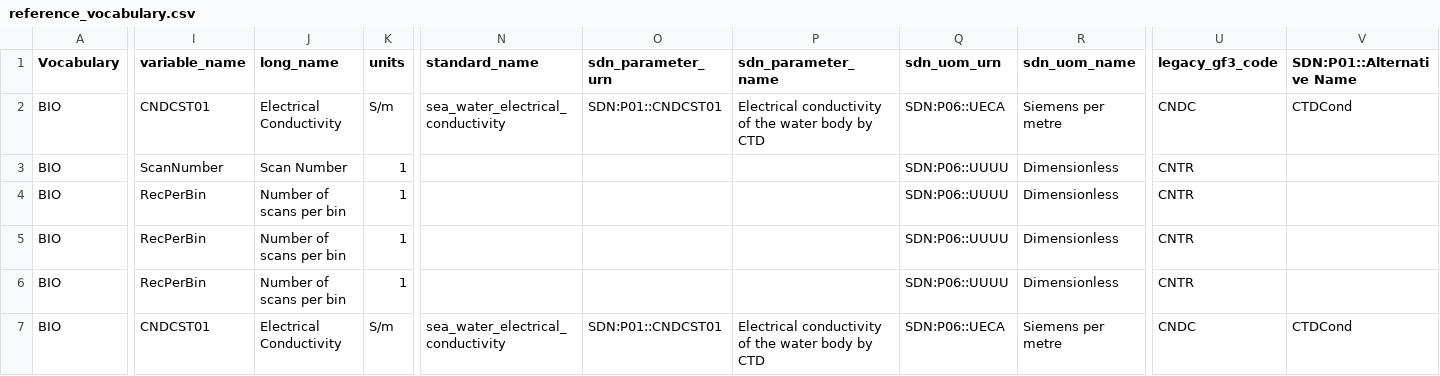
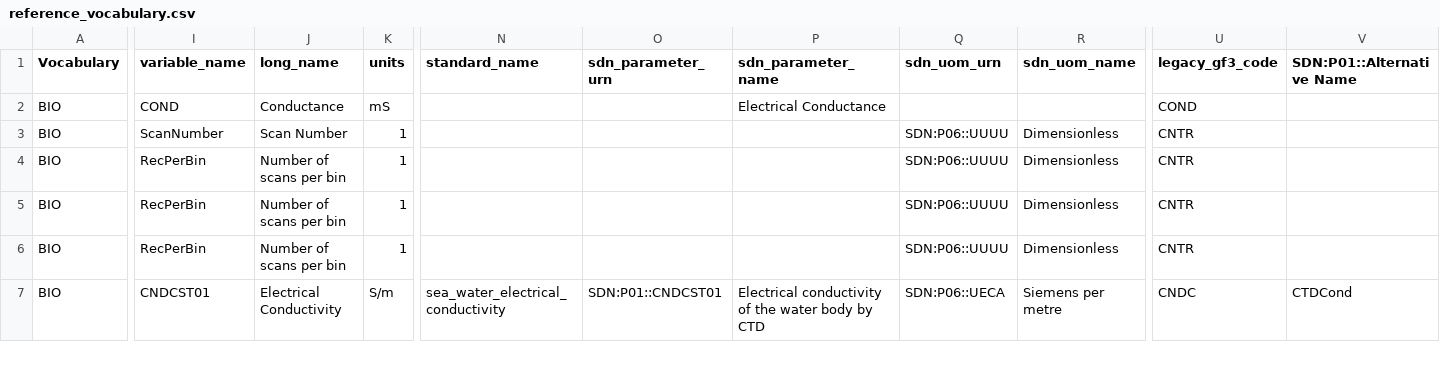
Before and after one commit to cioos-siooc/cioos-siooc_data_transform, a CSV file: projects/odf_transform/reference_vocabulary.csv, drawn as a sheet; only a part is shown, gaps mark what is left out; the diff names each change by its address in the sheet, - before the commit and + after, or states it on an @@ line.

Commit message:
Change COND to Conductance

```diff
--- a/projects/odf_transform/reference_vocabulary.csv
+++ b/projects/odf_transform/reference_vocabulary.csv
-I2 (variable_name): CNDCST01
+I2 (variable_name): COND
-J2 (long_name): Electrical Conductivity
+J2 (long_name): Conductance
-K2 (units): S/m
+K2 (units): mS
-N2 (standard_name): sea_water_electrical_conductivity
+N2 (standard_name): (empty)
-O2 (sdn_parameter_urn): SDN:P01::CNDCST01
+O2 (sdn_parameter_urn): (empty)
-P2 (sdn_parameter_name): Electrical conductivity of the water body by CTD
+P2 (sdn_parameter_name): Electrical Conductance
-Q2 (sdn_uom_urn): SDN:P06::UECA
+Q2 (sdn_uom_urn): (empty)
-R2 (sdn_uom_name): Siemens per metre
+R2 (sdn_uom_name): (empty)
-U2 (legacy_gf3_code): CNDC
+U2 (legacy_gf3_code): COND
-V2 (SDN:P01::Alternative Name): CTDCond
+V2 (SDN:P01::Alternative Name): (empty)
```
